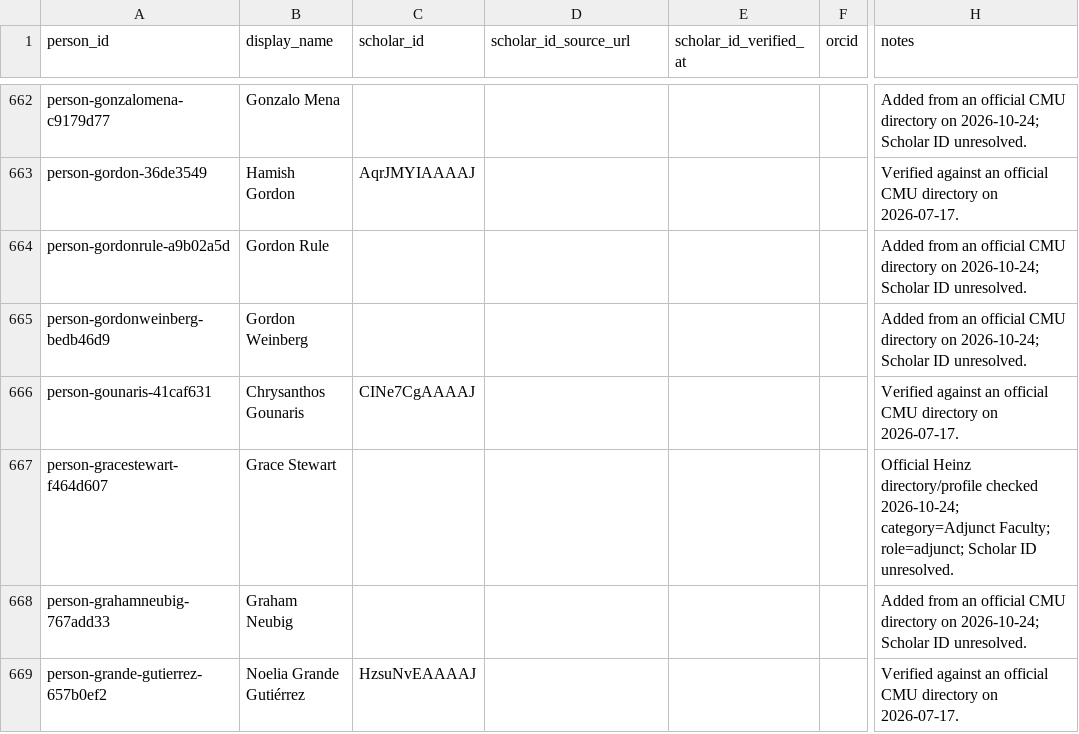
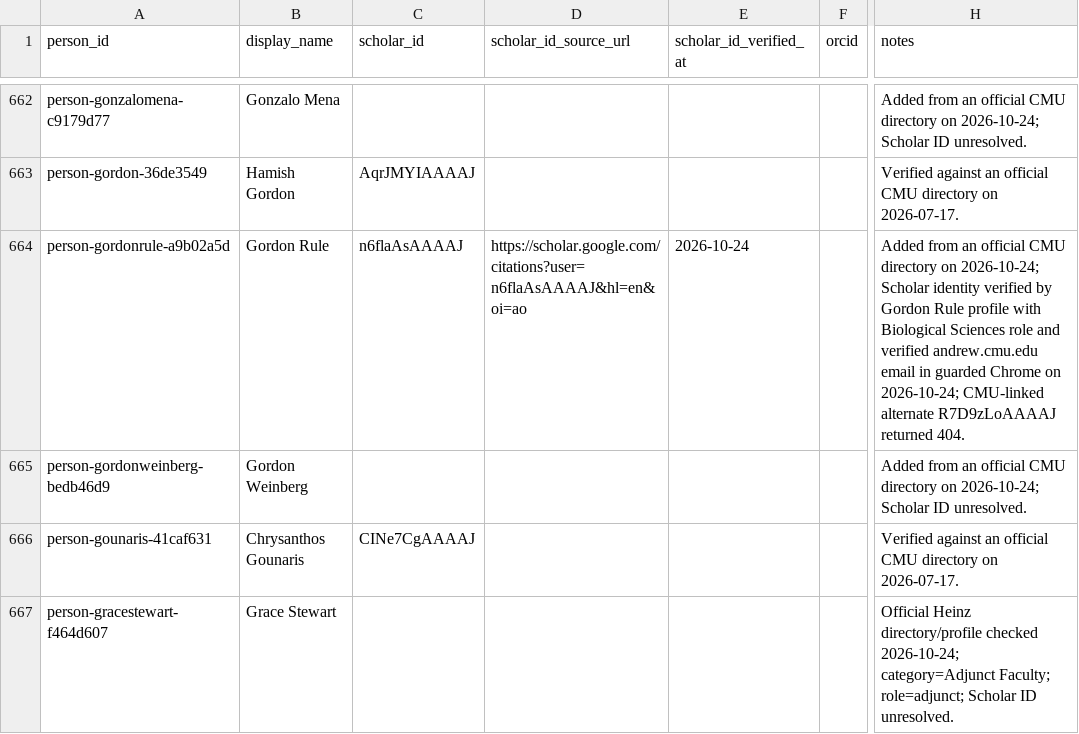
Before and after one commit to cmccomb/map-of-research, a CSV file: registry/people.csv, drawn as a sheet; only a part is shown, gaps mark what is left out; the shorter side is filled out with more unchanged rows; the diff names each change by its address in the sheet, - before the commit and + after, or states it on an @@ line.

Commit message:
Verify Gordon Rule Scholar identity with direct CMU profile evidence

```diff
--- a/registry/people.csv
+++ b/registry/people.csv
-C664 (scholar_id): (empty)
+C664 (scholar_id): n6flaAsAAAAJ
-D664 (scholar_id_source_url): (empty)
+D664 (scholar_id_source_url): https://scholar.google.com/citations?user=n6flaAsAAAAJ&hl=en&oi=ao
-E664 (scholar_id_verified_at): (empty)
+E664 (scholar_id_verified_at): 2026-10-24
-H664 (notes): …2026-10-24; Scholar ID unresolved.
+H664 (notes): …2026-10-24; Scholar identity verified by Gordon Rule profile with Biological Sciences role and verified andrew.cmu.edu email in guarded Chrome on 2026-10-24; CMU-linked alternate R7D9zLoAAAAJ returned 404.
```
Also changed, not shown: 1 other file.
